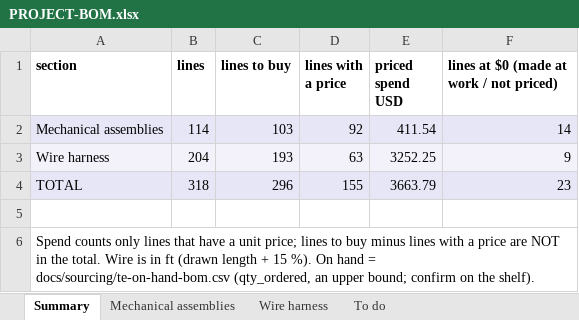
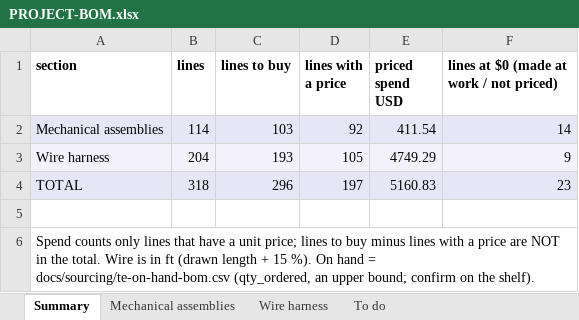
Before and after one commit to living-relation/st185-link-ecu-config, an Excel workbook: docs/sourcing/PROJECT-BOM.xlsx, sheet Summary, drawn as a sheet; values as stored, in another font and other column widths than the file's, no borders; the diff names each change by its address in the sheet, - before the commit and + after, or states it on an @@ line.

```diff
--- a/docs/sourcing/PROJECT-BOM.xlsx (sheet Summary)
+++ b/docs/sourcing/PROJECT-BOM.xlsx (sheet Summary)
-D3 (lines with a price): 63
+D3 (lines with a price): 105
-E3 (priced spend USD): 3252.25
+E3 (priced spend USD): 4749.29
-D4 (lines with a price): 155
+D4 (lines with a price): 197
-E4 (priced spend USD): 3663.79
+E4 (priced spend USD): 5160.83
```
Also changed, not shown: sheet Wire harness, sheet To do, 5 other files.
